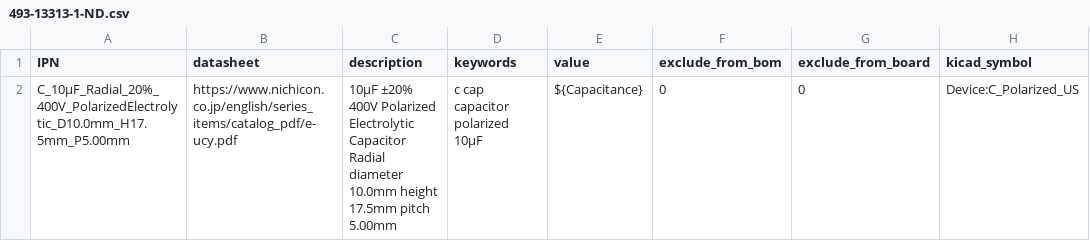
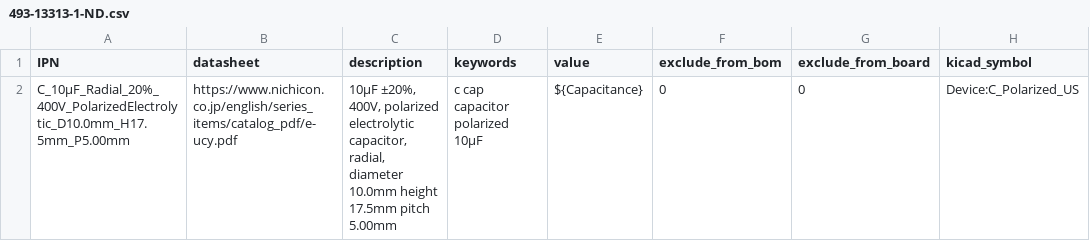
Before and after one commit to gkeeth/kicad-database-utils, a CSV file: sample_parts_csv/493-13313-1-ND.csv, drawn as a sheet; only a part is shown; the diff names each change by its address in the sheet, - before the commit and + after, or states it on an @@ line.

```diff
--- a/sample_parts_csv/493-13313-1-ND.csv
+++ b/sample_parts_csv/493-13313-1-ND.csv
-C2 (description): 10μF ±20% 400V Polarized Electrolytic Capacitor Radial diameter 10.0mm…
+C2 (description): 10μF ±20%, 400V, polarized electrolytic capacitor, radial, diameter 10.0mm…
```
Also changed, not shown: sample_parts_csv/10-ECE-A1HN100UBCT-ND.csv, sample_parts_csv/1276-1123-1-ND.csv, 1 other file.
